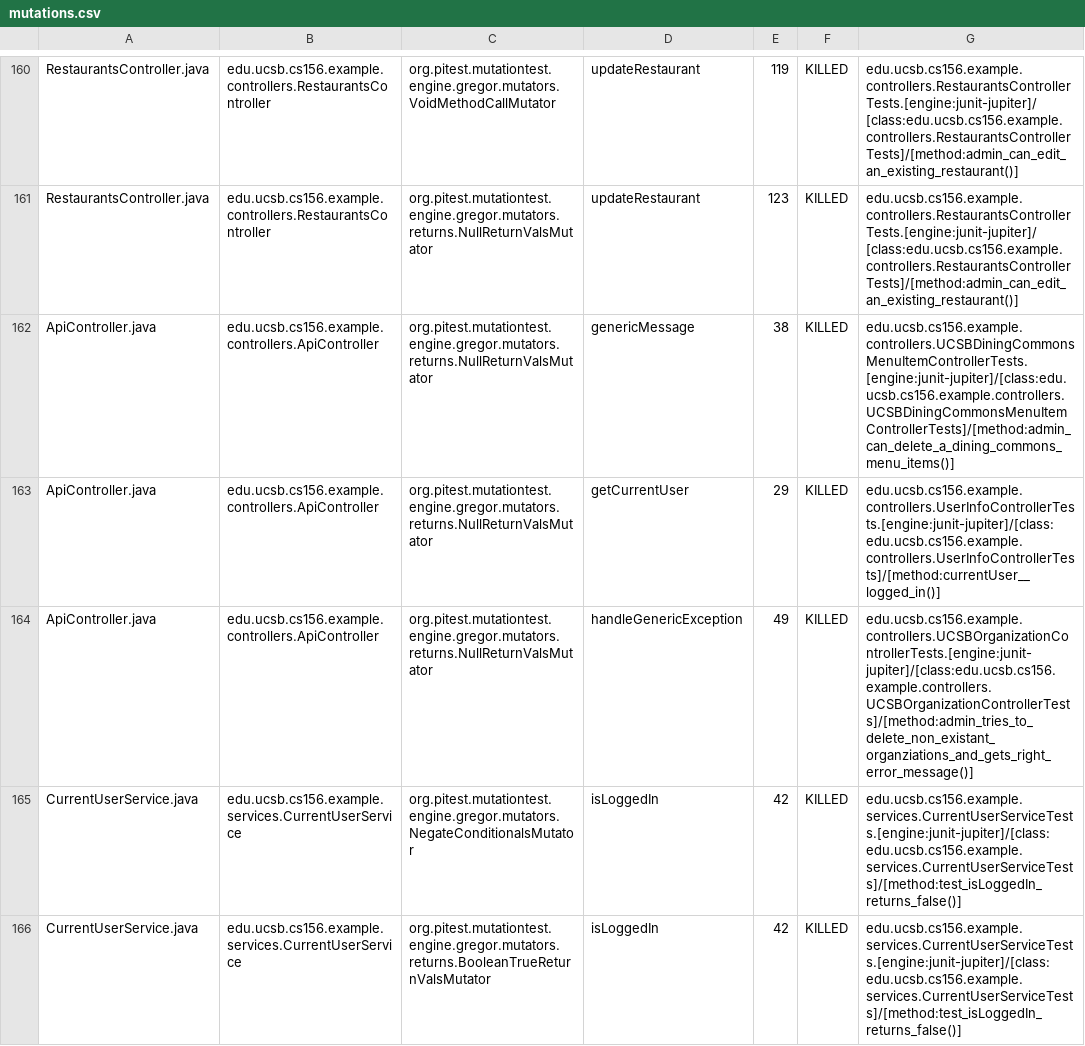
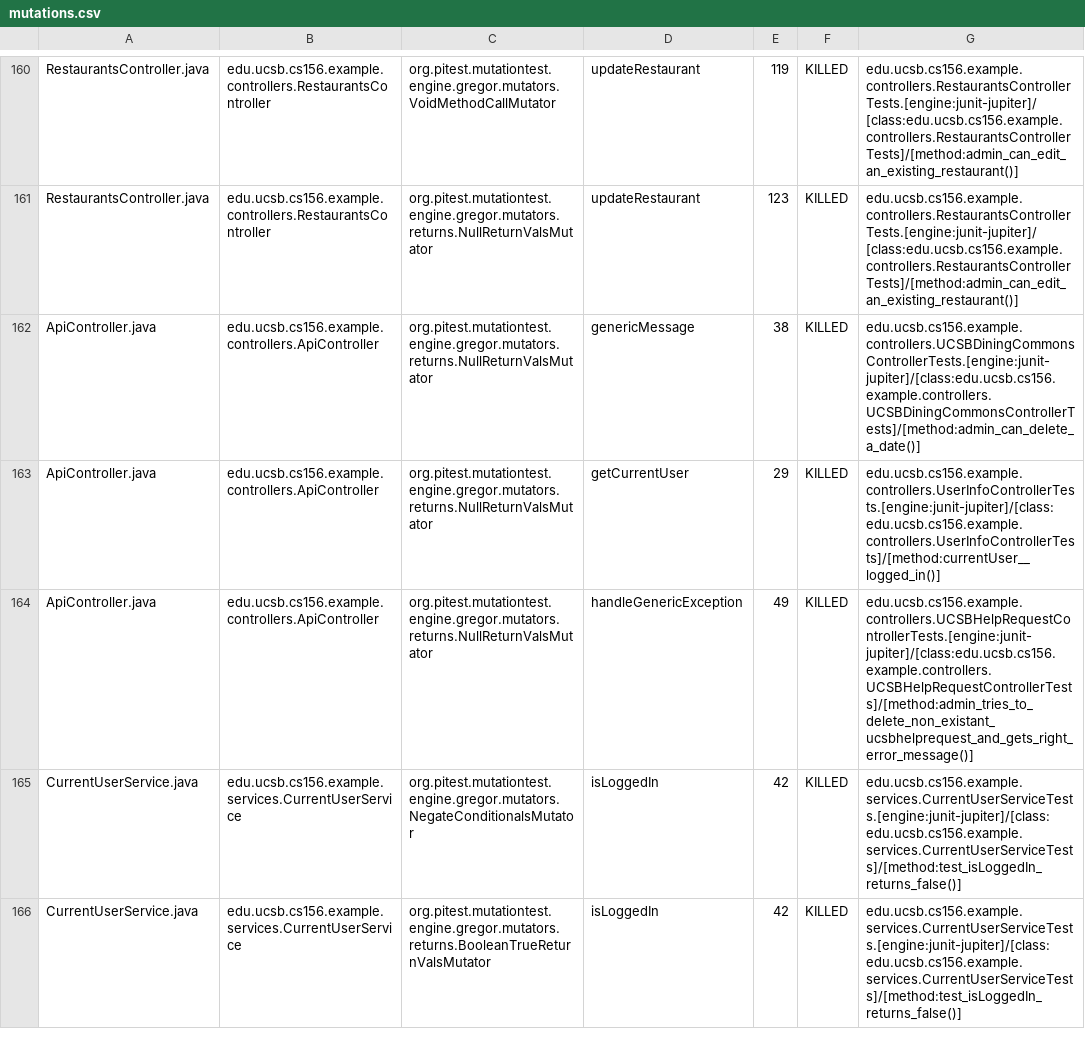
Before and after one commit to ucsb-cs156-s24/team03-s24-5pm-7, a CSV file: prs/93/pitest/mutations.csv, drawn as a sheet; only a part is shown, gaps mark what is left out.

Commit message:
Deploying to gh-pages from @ ucsb-cs156-s24/team03-s24-5pm-7@d155503d1cb3c7e4e2c9339bfb1180625bd76aa1 🚀

```diff
--- a/prs/93/pitest/mutations.csv
+++ b/prs/93/pitest/mutations.csv
@@ -161,5 +161,5 @@ RestaurantsController.java,edu.ucsb.cs156.example.controllers.RestaurantsControl
 RestaurantsController.java,edu.ucsb.cs156.example.controllers.RestaurantsController,org.pitest.mutationtest.engine.gregor.mutators.returns.NullReturnValsMutator,updateRestaurant,123,KILLED,edu.ucsb.cs156.example.controllers.RestaurantsControllerTests.[engine:junit-jupiter]/[class:edu.ucsb.cs156.example.controllers.RestaurantsControllerTests]/[method:admin_can_edit_an_existing_restaurant()]
-ApiController.java,edu.ucsb.cs156.example.controllers.ApiController,org.pitest.mutationtest.engine.gregor.mutators.returns.NullReturnValsMutator,genericMessage,38,KILLED,edu.ucsb.cs156.example.controllers.UCSBDiningCommonsMenuItemControllerTests.[engine:junit-jupiter]/[class:edu.ucsb.cs156.example.controllers.UCSBDiningCommonsMenuItemControllerTests]/[method:admin_can_delete_a_dining_commons_menu_items()]
+ApiController.java,edu.ucsb.cs156.example.controllers.ApiController,org.pitest.mutationtest.engine.gregor.mutators.returns.NullReturnValsMutator,genericMessage,38,KILLED,edu.ucsb.cs156.example.controllers.UCSBDiningCommonsControllerTests.[engine:junit-jupiter]/[class:edu.ucsb.cs156.example.controllers.UCSBDiningCommonsControllerTests]/[method:admin_can_delete_a_date()]
 ApiController.java,edu.ucsb.cs156.example.controllers.ApiController,org.pitest.mutationtest.engine.gregor.mutators.returns.NullReturnValsMutator,getCurrentUser,29,KILLED,edu.ucsb.cs156.example.controllers.UserInfoControllerTests.[engine:junit-jupiter]/[class:edu.ucsb.cs156.example.controllers.UserInfoControllerTests]/[method:currentUser__logged_in()]
-ApiController.java,edu.ucsb.cs156.example.controllers.ApiController,org.pitest.mutationtest.engine.gregor.mutators.returns.NullReturnValsMutator,handleGenericException,49,KILLED,edu.ucsb.cs156.example.controllers.UCSBOrganizationControllerTests.[engine:junit-jupiter]/[class:edu.ucsb.cs156.example.controllers.UCSBOrganizationControllerTests]/[method:admin_tries_to_delete_non_existant_organziations_and_gets_right_error_message()]
+ApiController.java,edu.ucsb.cs156.example.controllers.ApiController,org.pitest.mutationtest.engine.gregor.mutators.returns.NullReturnValsMutator,handleGenericException,49,KILLED,edu.ucsb.cs156.example.controllers.UCSBHelpRequestControllerTests.[engine:junit-jupiter]/[class:edu.ucsb.cs156.example.controllers.UCSBHelpRequestControllerTests]/[method:admin_tries_to_delete_non_existant_ucsbhelprequest_and_gets_right_error_message()]
 CurrentUserService.java,edu.ucsb.cs156.example.services.CurrentUserService,org.pitest.mutationtest.engine.gregor.mutators.NegateConditionalsMutator,isLoggedIn,42,KILLED,edu.ucsb.cs156.example.services.CurrentUserServiceTests.[engine:junit-jupiter]/[class:edu.ucsb.cs156.example.services.CurrentUserServiceTests]/[method:test_isLoggedIn_returns_false()]
```
Also changed, not shown: 18 other files.
